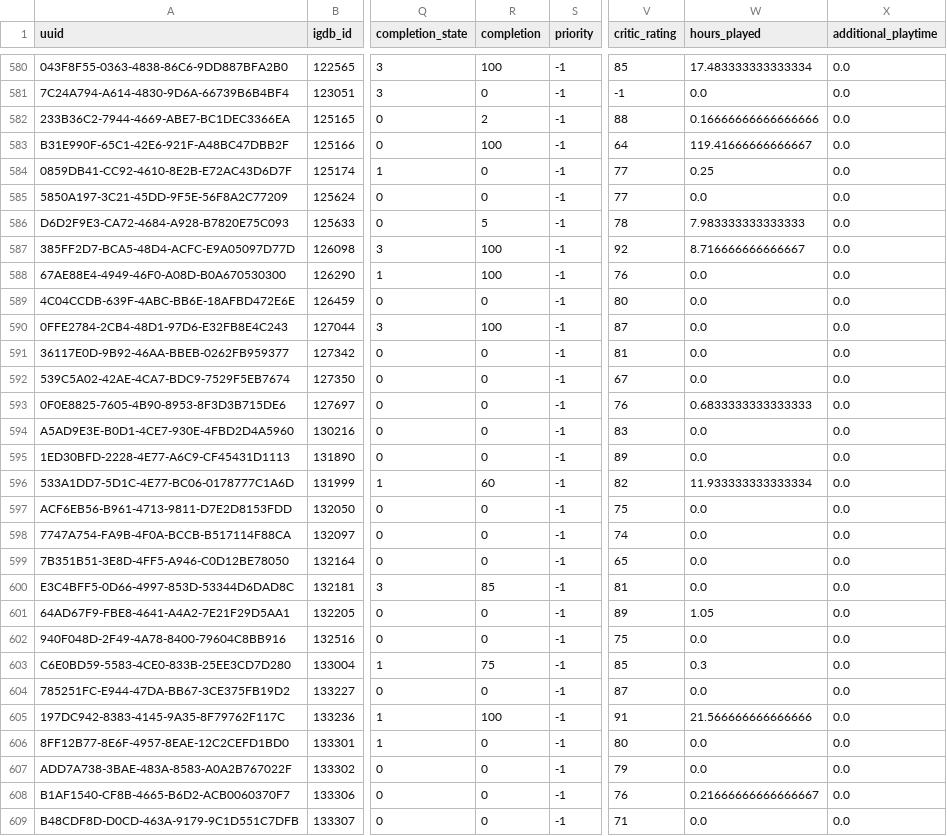
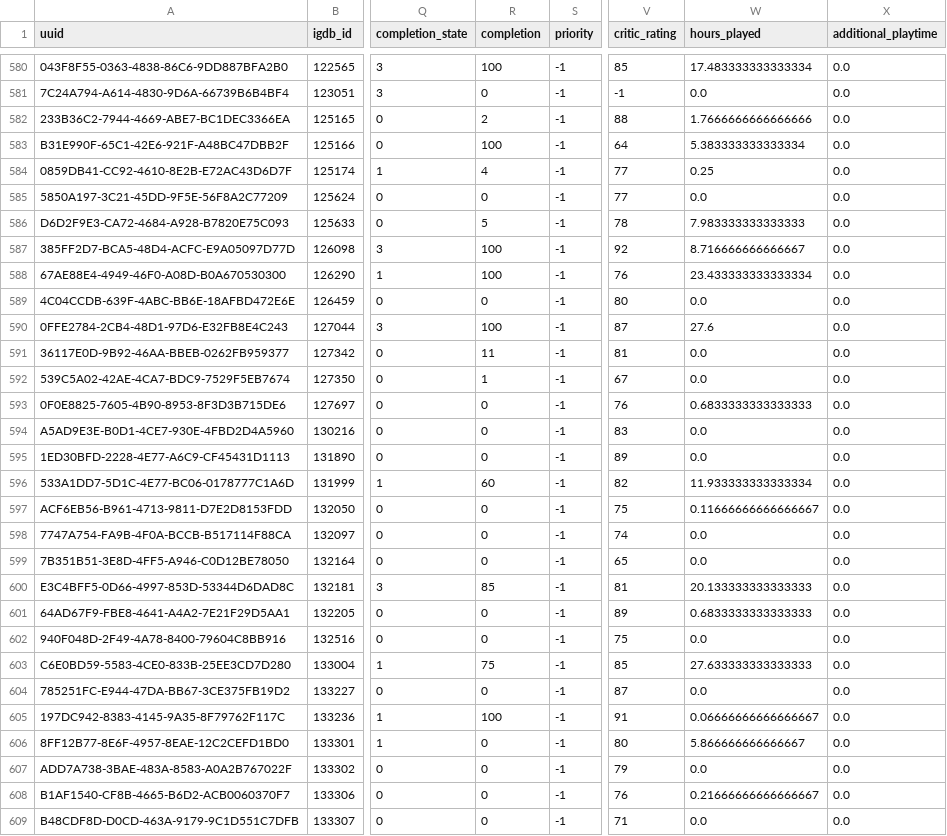
Before and after one commit to josh/gametrack-data, a CSV file: games.csv, drawn as a sheet; only a part is shown, gaps mark what is left out; the diff covers the shown part only; the diff names each change by its address in the sheet, - before the commit and + after, or states it on an @@ line.

Commit message:
Update data

```diff
--- a/games.csv
+++ b/games.csv
-W582 (hours_played): 0.16666666666666666
+W582 (hours_played): 1.7666666666666666
-W583 (hours_played): 119.41666666666667
+W583 (hours_played): 5.383333333333334
-R584 (completion): 0
+R584 (completion): 4
-W588 (hours_played): 0.0
+W588 (hours_played): 23.433333333333334
-W590 (hours_played): 0.0
+W590 (hours_played): 27.6
-R591 (completion): 0
+R591 (completion): 11
-R592 (completion): 0
+R592 (completion): 1
-W597 (hours_played): 0.0
+W597 (hours_played): 0.11666666666666667
-W600 (hours_played): 0.0
+W600 (hours_played): 20.133333333333333
-W601 (hours_played): 1.05
+W601 (hours_played): 0.6833333333333333
-W603 (hours_played): 0.3
+W603 (hours_played): 27.633333333333333
-W605 (hours_played): 21.566666666666666
+W605 (hours_played): 0.06666666666666667
-W606 (hours_played): 0.0
+W606 (hours_played): 5.866666666666667
```
Also changed, not shown: 124 edited cells elsewhere in this file.
